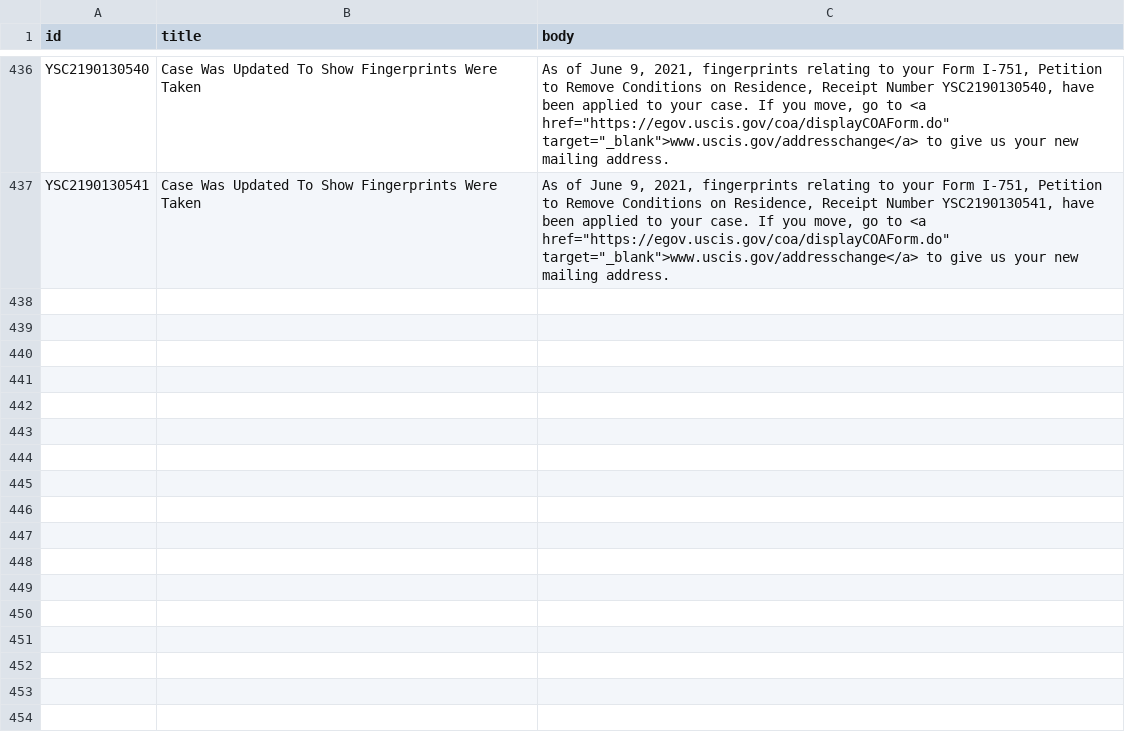
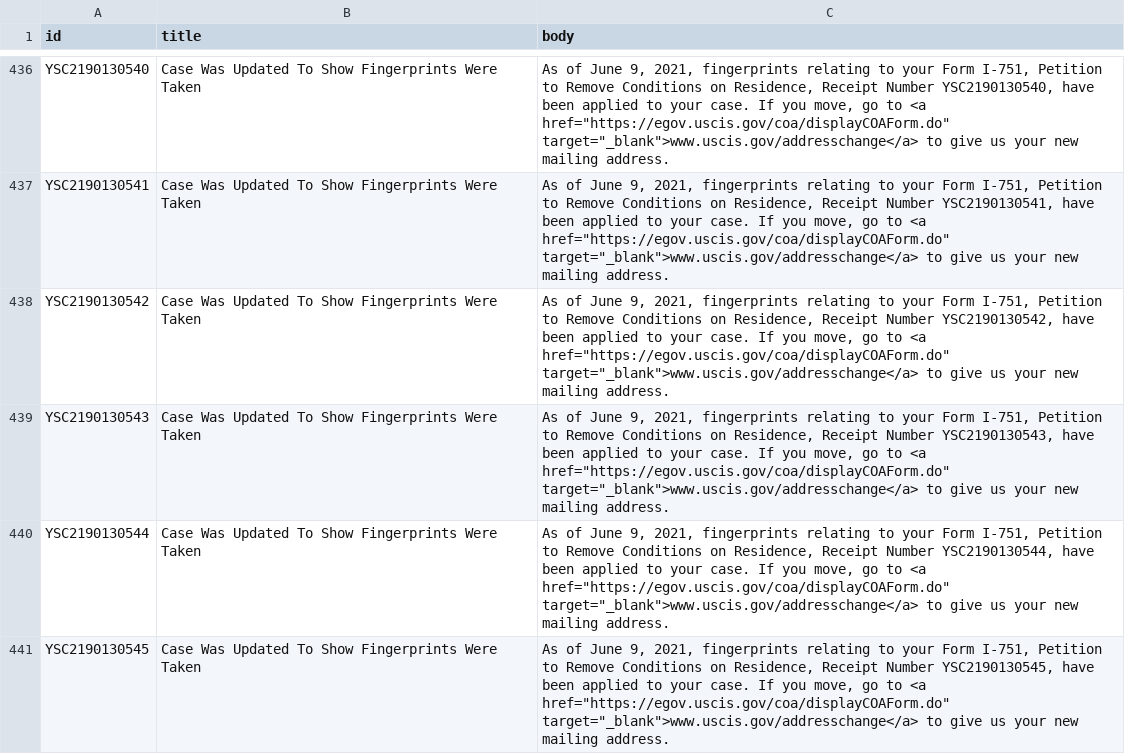
Before and after one commit to opt-lol/opt-data, a CSV file: data/YSC2190130.csv, drawn as a sheet; only a part is shown, gaps mark what is left out; the diff names each change by its address in the sheet, - before the commit and + after, or states it on an @@ line.

```diff
--- a/data/YSC2190130.csv
+++ b/data/YSC2190130.csv
+row 438: YSC2190130542 | Case Was Updated To Show Fingerprints Were Taken | As of June 9, 2021, fingerprints relating to your Form I-751, Petition to Remove Conditions on Residence, Receipt Number YSC2190130542, have been applied to your case. If you move, go to <a href="https://egov.uscis.gov/coa/displayCOAForm.do" target="_blank">www.uscis.gov/addresschange</a> to give us your new mailing address.
+row 439: YSC2190130543 | Case Was Updated To Show Fingerprints Were Taken | As of June 9, 2021, fingerprints relating to your Form I-751, Petition to Remove Conditions on Residence, Receipt Number YSC2190130543, have been applied to your case. If you move, go to <a href="https://egov.uscis.gov/coa/displayCOAForm.do" target="_blank">www.uscis.gov/addresschange</a> to give us your new mailing address.
+row 440: YSC2190130544 | Case Was Updated To Show Fingerprints Were Taken | As of June 9, 2021, fingerprints relating to your Form I-751, Petition to Remove Conditions on Residence, Receipt Number YSC2190130544, have been applied to your case. If you move, go to <a href="https://egov.uscis.gov/coa/displayCOAForm.do" target="_blank">www.uscis.gov/addresschange</a> to give us your new mailing address.
+row 441: YSC2190130545 | Case Was Updated To Show Fingerprints Were Taken | As of June 9, 2021, fingerprints relating to your Form I-751, Petition to Remove Conditions on Residence, Receipt Number YSC2190130545, have been applied to your case. If you move, go to <a href="https://egov.uscis.gov/coa/displayCOAForm.do" target="_blank">www.uscis.gov/addresschange</a> to give us your new mailing address.
```
Also changed, not shown: data/YSC2190119.csv, data/YSC2190126.csv, 47 other files.
